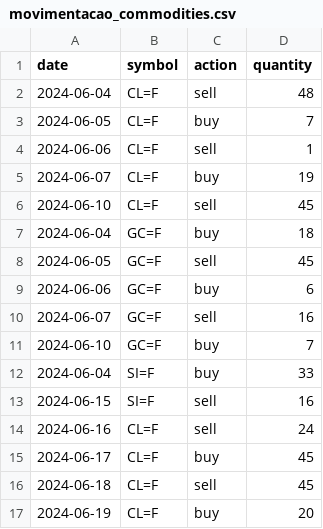
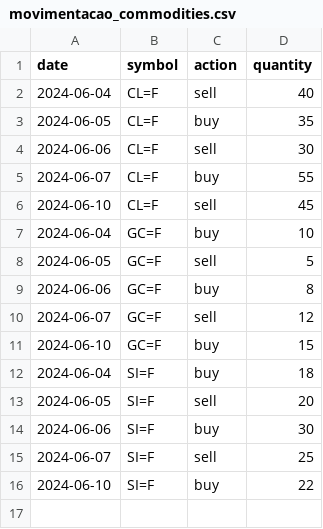
Before and after one commit to Oseiasdfarias/projeto_datawarehouse_do_zero, a CSV file: datawarehouse/seeds/movimentacao_commodities.csv, drawn as a sheet.

```diff
--- a/datawarehouse/seeds/movimentacao_commodities.csv
+++ b/datawarehouse/seeds/movimentacao_commodities.csv
@@ -1,17 +1,16 @@
 date,symbol,action,quantity
-2024-06-04,CL=F,sell,48
-2024-06-05,CL=F,buy,7
-2024-06-06,CL=F,sell,1
-2024-06-07,CL=F,buy,19
+2024-06-04,CL=F,sell,40
+2024-06-05,CL=F,buy,35
+2024-06-06,CL=F,sell,30
+2024-06-07,CL=F,buy,55
 2024-06-10,CL=F,sell,45
-2024-06-04,GC=F,buy,18
-2024-06-05,GC=F,sell,45
-2024-06-06,GC=F,buy,6
-2024-06-07,GC=F,sell,16
-2024-06-10,GC=F,buy,7
-2024-06-04,SI=F,buy,33
-2024-06-15,SI=F,sell,16
-2024-06-16,CL=F,sell,24
-2024-06-17,CL=F,buy,45
-2024-06-18,CL=F,sell,45
-2024-06-19,CL=F,buy,20
+2024-06-04,GC=F,buy,10
+2024-06-05,GC=F,sell,5
+2024-06-06,GC=F,buy,8
+2024-06-07,GC=F,sell,12
+2024-06-10,GC=F,buy,15
+2024-06-04,SI=F,buy,18
+2024-06-05,SI=F,sell,20
+2024-06-06,SI=F,buy,30
+2024-06-07,SI=F,sell,25
+2024-06-10,SI=F,buy,22
```
Also changed, not shown: 3 other files.
